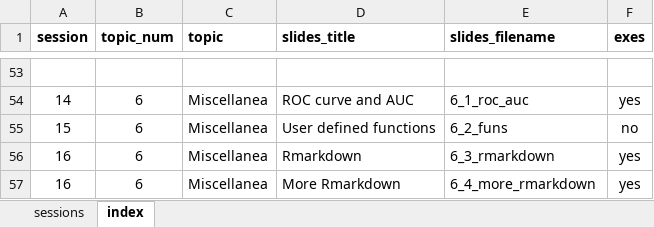
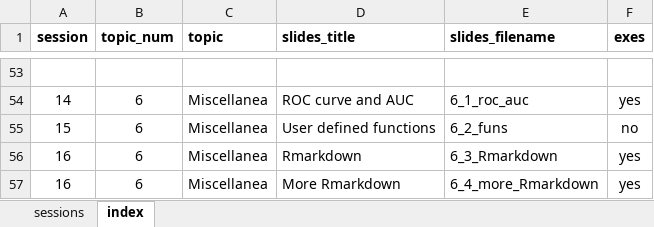
Before and after one commit to acobos/CDB_ed2, an Excel workbook: teaching_plan.xlsx, sheet index, drawn as a sheet; only a part is shown, gaps mark what is left out; values as stored, in another font and other column widths than the file's, no borders; the diff names each change by its address in the sheet, - before the commit and + after, or states it on an @@ line.

Commit message:
Rmarkdown slides fixes

```diff
--- a/teaching_plan.xlsx (sheet index)
+++ b/teaching_plan.xlsx (sheet index)
-E56 (slides_filename): 6_3_rmarkdown
+E56 (slides_filename): 6_3_Rmarkdown
-E57 (slides_filename): 6_4_more_rmarkdown
+E57 (slides_filename): 6_4_more_Rmarkdown
```
Also changed, not shown: 3 other files.
